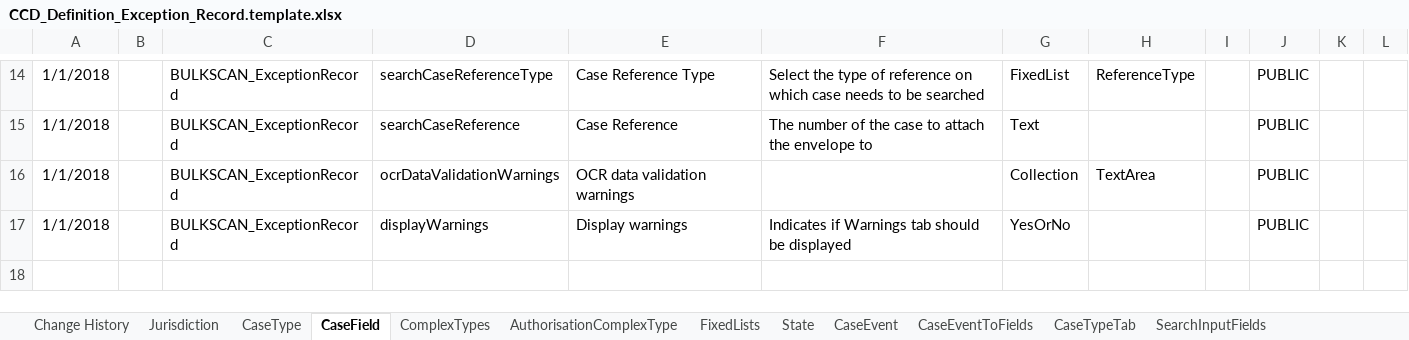
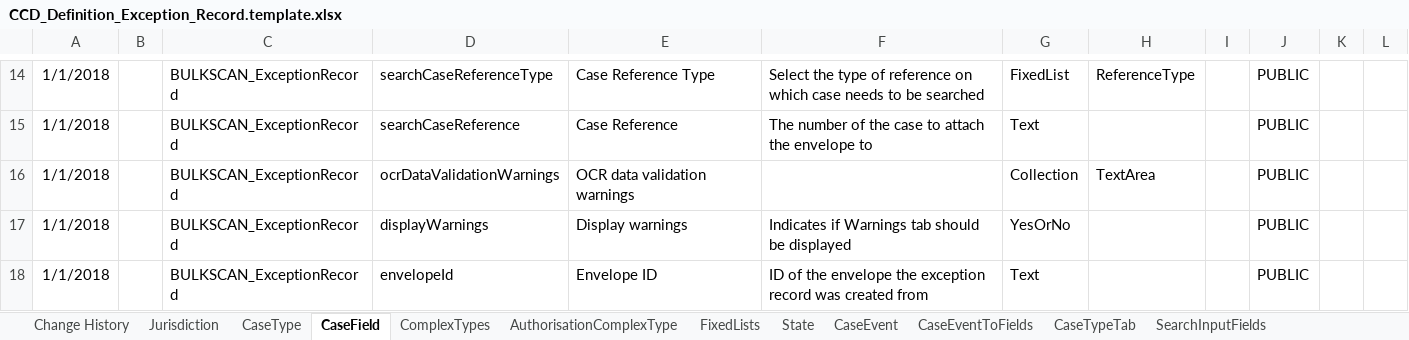
Before and after one commit to msl8r/bulk-scan-shared-infrastructure, an Excel workbook: docker/ccd-definition-import/data/CCD_Definition_Exception_Record.template.xlsx, sheet CaseField, drawn as a sheet; only a part is shown, gaps mark what is left out; values as stored, in another font and other column widths than the file's, no borders; the diff names each change by its address in the sheet, - before the commit and + after, or states it on an @@ line.

Commit message:
Add envelopeId field to exception record definition (#137)

```diff
--- a/docker/ccd-definition-import/data/CCD_Definition_Exception_Record.template.xlsx (sheet CaseField)
+++ b/docker/ccd-definition-import/data/CCD_Definition_Exception_Record.template.xlsx (sheet CaseField)
+row 18: 1/1/2018 |  | BULKSCAN_ExceptionRecord | envelopeId | Envelope ID | ID of the envelope the exception record was created from | Text |  |  | PUBLIC
```
Also changed, not shown: sheet Change History, sheet AuthorisationCaseField.
